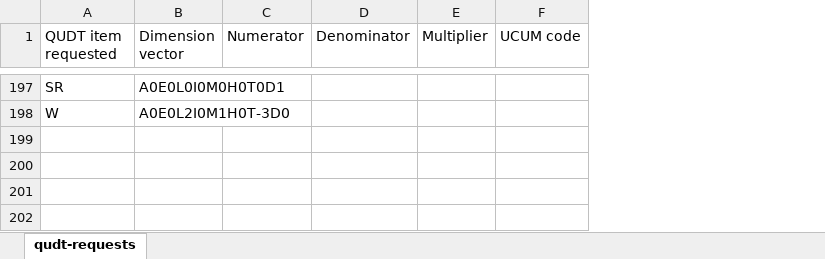
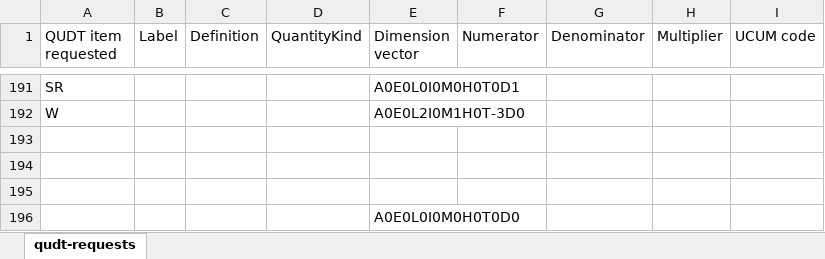
Before and after one commit to qudt/qudt-public-repo, an Excel workbook: community/NVS-P06/qudt-requests.xlsx, sheet qudt-requests, drawn as a sheet; only a part is shown, gaps mark what is left out; values as stored, in another font and other column widths than the file's, no borders; the diff covers the shown part only; the diff names each change by its address in the sheet, - before the commit and + after, or states it on an @@ line.

Commit message:
Labels, Defs, QuantityKinds added

```diff
--- a/community/NVS-P06/qudt-requests.xlsx (sheet qudt-requests)
+++ b/community/NVS-P06/qudt-requests.xlsx (sheet qudt-requests)
+column B (Label), empty
+column C (Definition), empty
+column D (QuantityKind), empty
+row 193: (empty)
+row 194: (empty)
+row 195: (empty)
@@ row 176 moved to row 196: A0E0L0I0M0H0T0D0 @@
```
Also changed, not shown: 5 added rows, 10 removed rows, 123 moved rows and 5 edited cells elsewhere in this sheet.
